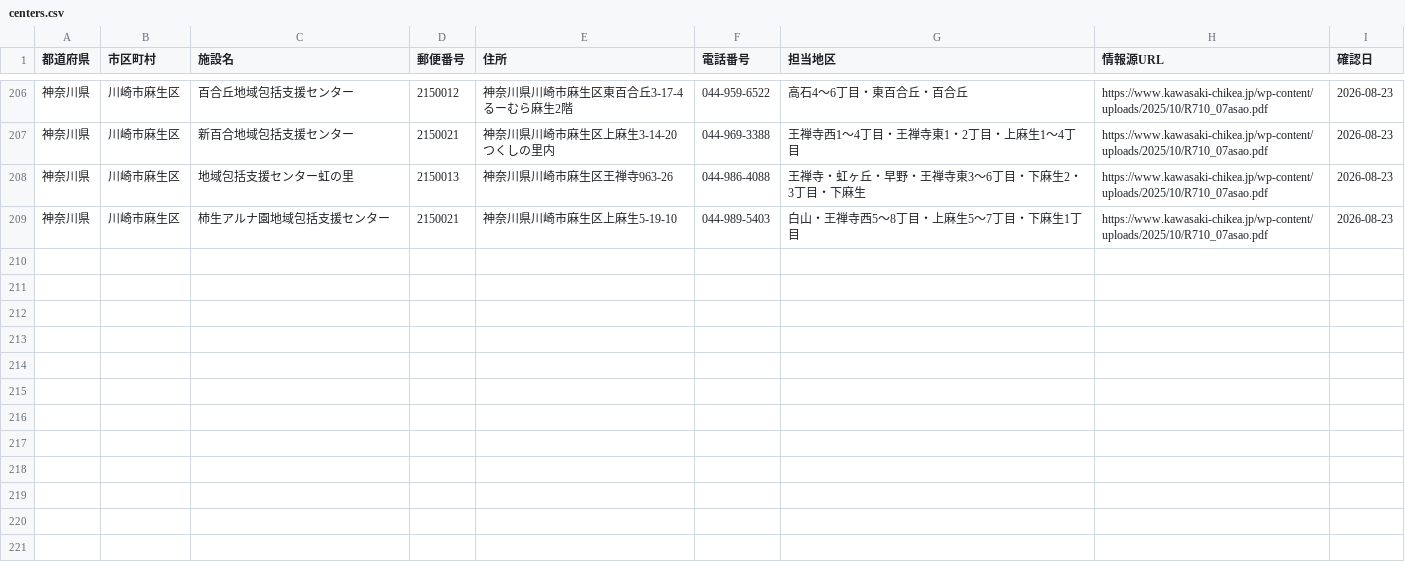
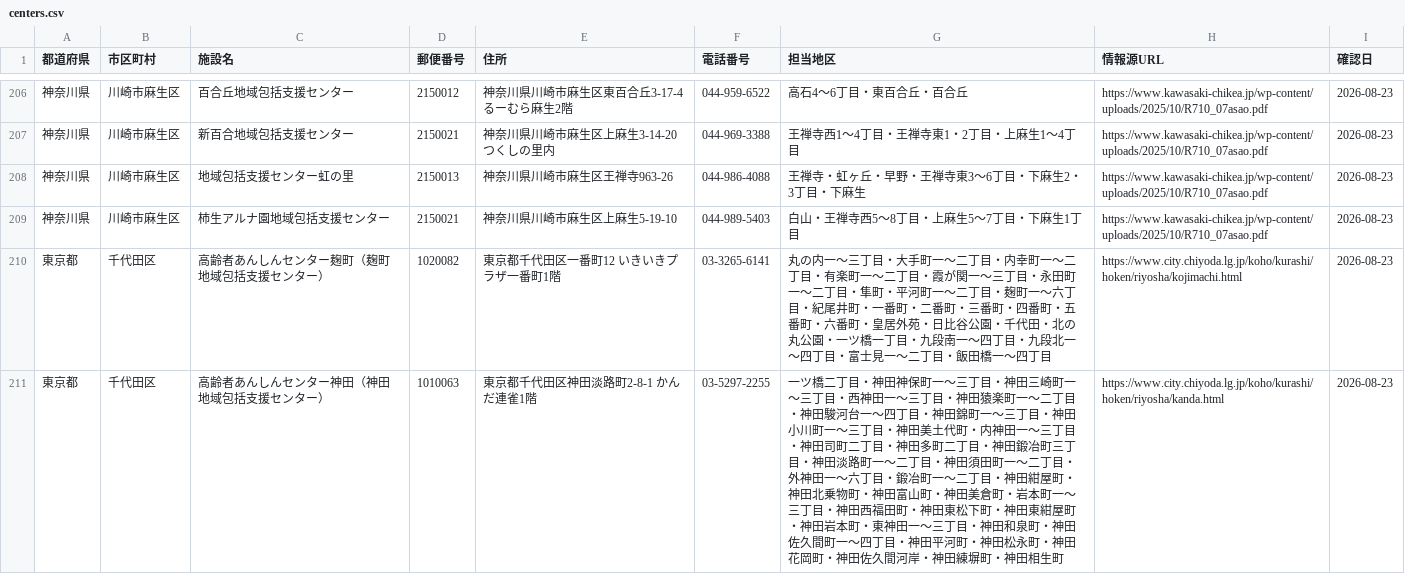
Before and after one commit to shuumeg/holly-village-app, a CSV file: data/centers.csv, drawn as a sheet; only a part is shown, gaps mark what is left out.

Commit message:
千代田区（麹町・神田）の地域包括支援センターを追加

```diff
--- a/data/centers.csv
+++ b/data/centers.csv
@@ -209 +209,3 @@
 "神奈川県","川崎市麻生区","柿生アルナ園地域包括支援センター","2150021","神奈川県川崎市麻生区上麻生5-19-10","044-989-5403","白山・王禅寺西5〜8丁目・上麻生5〜7丁目・下麻生1丁目","https://www.kawasaki-chikea.jp/wp-content/uploads/2025/10/R710_07asao.pdf","2026-08-23"
+"東京都","千代田区","高齢者あんしんセンター麹町（麹町地域包括支援センター）","1020082","東京都千代田区一番町12 いきいきプラザ一番町1階","03-3265-6141","丸の内一～三丁目・大手町一～二丁目・内幸町一～二丁目・有楽町一～二丁目・霞が関一～三丁目・永田町一～二丁目・隼町・平河町一～二丁目・麹町一～六丁目・紀尾井町・一番町・二番町・三番町・四番町・五番町・六番町・皇居外苑・日比谷公園・千代田・北の丸公園・一ツ橋一丁目・九段南一～四丁目・九段北一～四丁目・富士見一～二丁目・飯田橋一～四丁目","https://www.city.chiyoda.lg.jp/koho/kurashi/hoken/riyosha/kojimachi.html","2026-08-23"
+"東京都","千代田区","高齢者あんしんセンター神田（神田地域包括支援センター）","1010063","東京都千代田区神田淡路町2-8-1 かんだ連雀1階","03-5297-2255","一ツ橋二丁目・神田神保町一～三丁目・神田三崎町一～三丁目・西神田一～三丁目・神田猿楽町一～二丁目・神田駿河台一～四丁目・神田錦町一～三丁目・神田小川町一～三丁目・神田美土代町・内神田一～三丁目・神田司町二丁目・神田多町二丁目・神田鍛冶町三丁目・神田淡路町一～二丁目・神田須田町一～二丁目・外神田一～六丁目・鍛冶町一～二丁目・神田紺屋町・神田北乗物町・神田富山町・神田美倉町・岩本町一～三丁目・神田西福田町・神田東松下町・神田東紺屋町・神田岩本町・東神田一～三丁目・神田和泉町・神田佐久間町一～四丁目・神田平河町・神田松永町・神田花岡町・神田佐久間河岸・神田練塀町・神田相生町","https://www.city.chiyoda.lg.jp/koho/kurashi/hoken/riyosha/kanda.html","2026-08-23"
```
Also changed, not shown: data/centers_import.csv.
